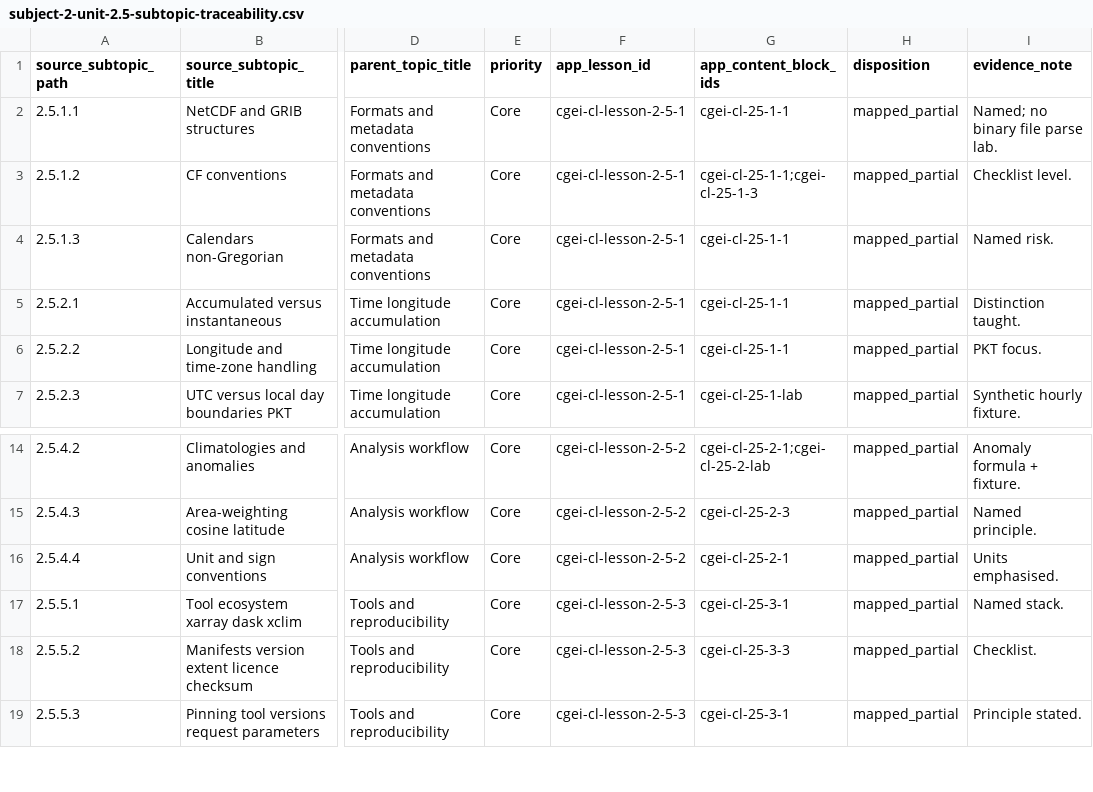
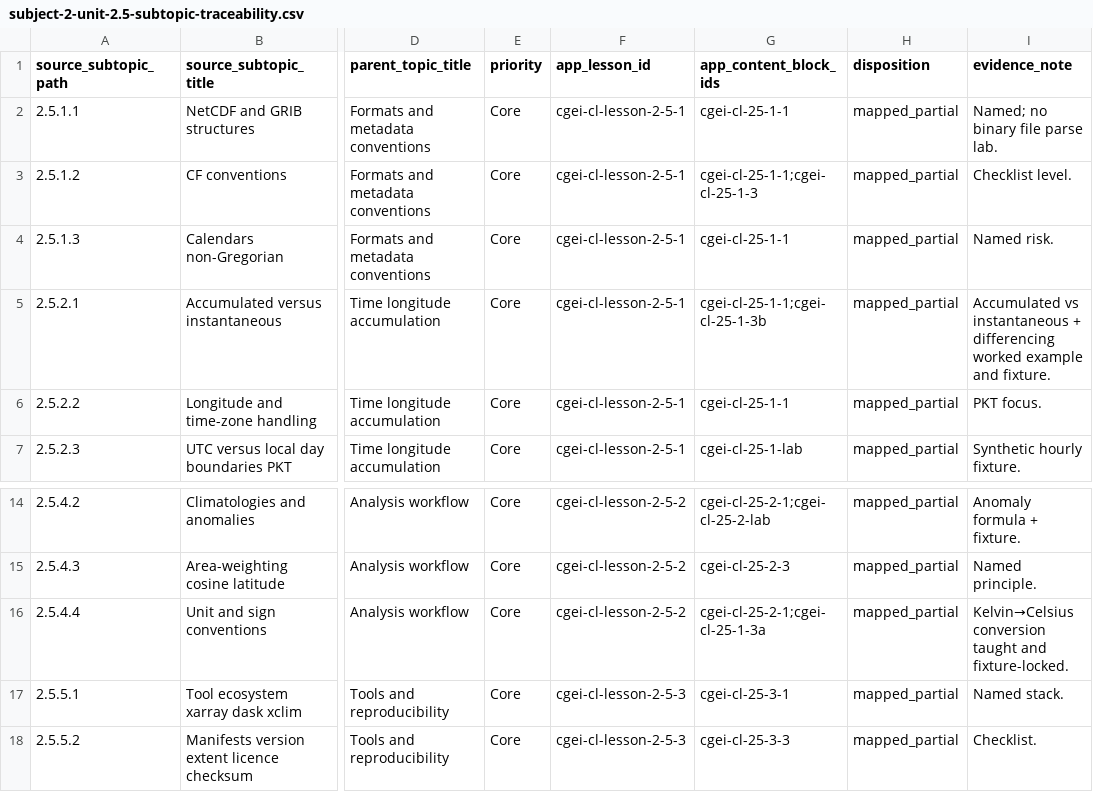
Before and after one commit to musab-shahid/my-study, a CSV file: docs/cgei/subject-2-unit-2.5-subtopic-traceability.csv, drawn as a sheet; only a part is shown, gaps mark what is left out; the shorter side is filled out with more unchanged rows; the diff names each change by its address in the sheet, - before the commit and + after, or states it on an @@ line.

Commit message:
feat(cgei): Gate C.5 Subject 2.5 climate product units and accumulation literacy

```diff
--- a/docs/cgei/subject-2-unit-2.5-subtopic-traceability.csv
+++ b/docs/cgei/subject-2-unit-2.5-subtopic-traceability.csv
-G5 (app_content_block_ids): cgei-cl-25-1-1
+G5 (app_content_block_ids): cgei-cl-25-1-1;cgei-cl-25-1-3b
-I5 (evidence_note): Distinction taught.
+I5 (evidence_note): Accumulated vs instantaneous + differencing worked example and fixture.
-G16 (app_content_block_ids): cgei-cl-25-2-1
+G16 (app_content_block_ids): cgei-cl-25-2-1;cgei-cl-25-1-3a
-I16 (evidence_note): Units emphasised.
+I16 (evidence_note): Kelvin→Celsius conversion taught and fixture-locked.
```
Also changed, not shown: 5 other files.
